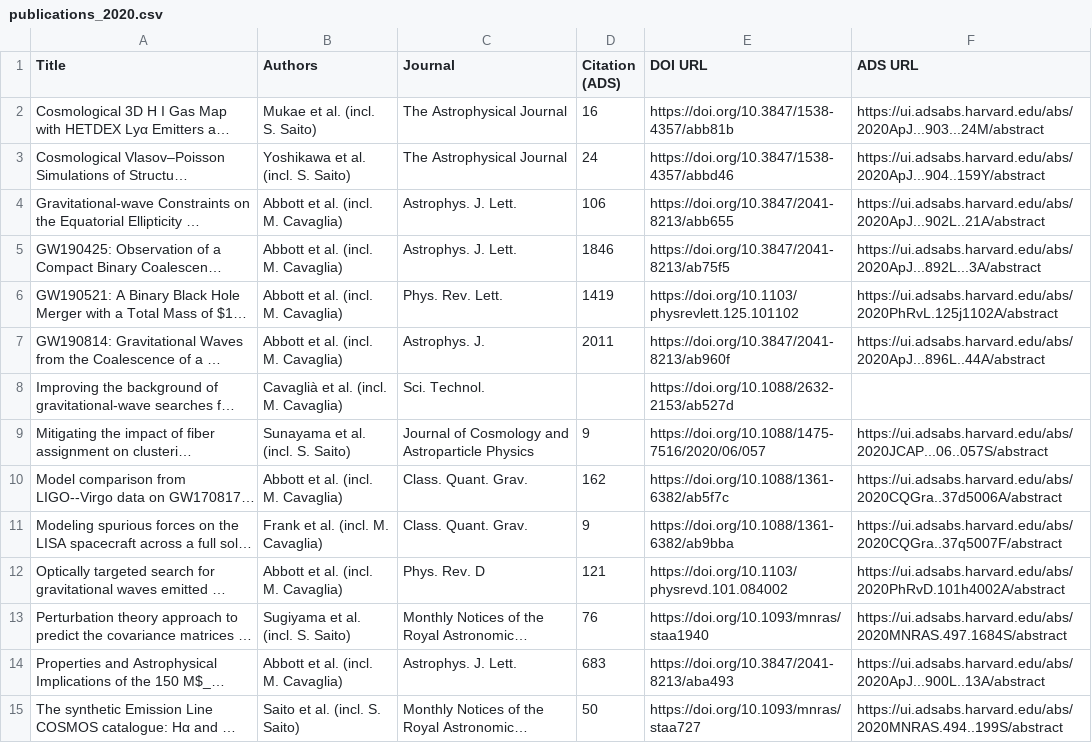
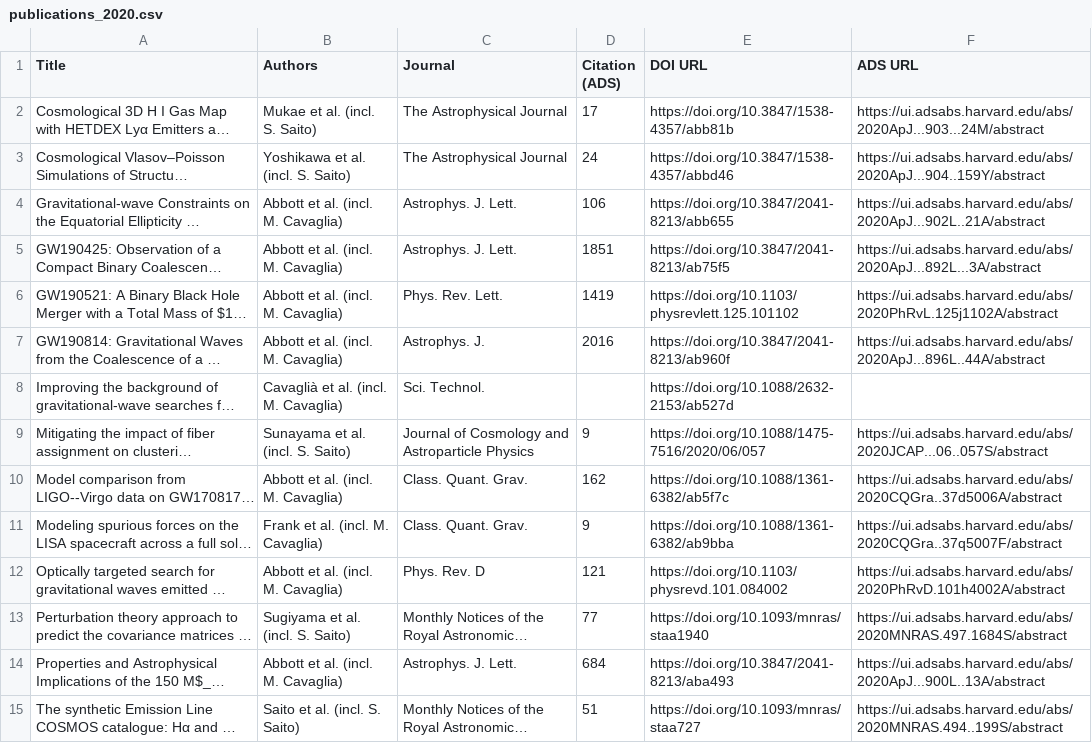
Before and after one commit to IMAC-MissouriST/imac-publications, a CSV file: docs/imac_affiliation_preview/publications_2020.csv, drawn as a sheet; long unchanged cells end in …; the diff names each change by its address in the sheet, - before the commit and + after, or states it on an @@ line.

```diff
--- a/docs/imac_affiliation_preview/publications_2020.csv
+++ b/docs/imac_affiliation_preview/publications_2020.csv
-D2 (Citation (ADS)): 16
+D2 (Citation (ADS)): 17
-D5 (Citation (ADS)): 1846
+D5 (Citation (ADS)): 1851
-D7 (Citation (ADS)): 2011
+D7 (Citation (ADS)): 2016
-D13 (Citation (ADS)): 76
+D13 (Citation (ADS)): 77
-D14 (Citation (ADS)): 683
+D14 (Citation (ADS)): 684
-D15 (Citation (ADS)): 50
+D15 (Citation (ADS)): 51
```
Also changed, not shown: docs/imac_affiliation_preview/publications_2021.csv, docs/imac_affiliation_preview/publications_2022.csv, 7 other files.
